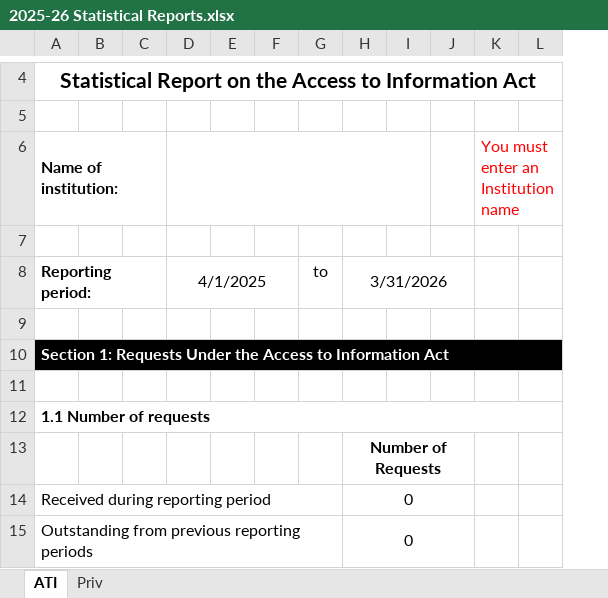
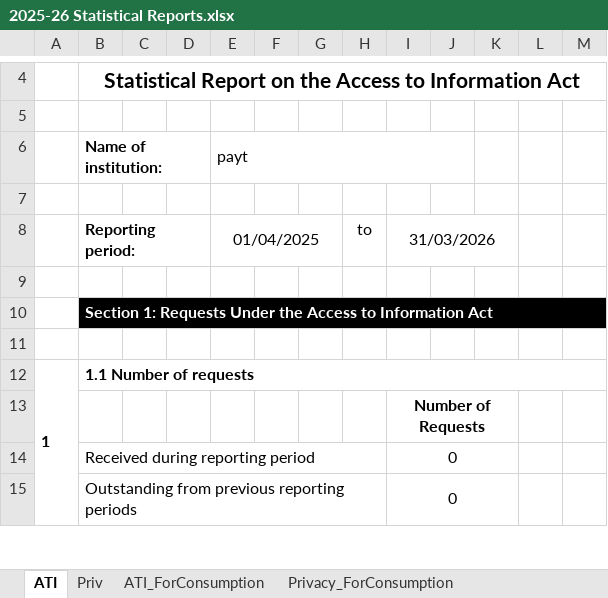
Before and after one commit to PatLittle/ATI-Parse, an Excel workbook: 2025-2026/2025-26 Statistical Reports.xlsx, sheet ATI, drawn as a sheet; only a part is shown, gaps mark what is left out; values as stored, in another font and other column widths than the file's, no borders; charts and pictures not drawn; addresses are those after the commit; the diff names each change by its address in the sheet, - before the commit and + after, or states it on an @@ line.

```diff
--- a/2025-2026/2025-26 Statistical Reports.xlsx (sheet ATI)
+++ b/2025-2026/2025-26 Statistical Reports.xlsx (sheet ATI)
@@ sheet tab unhidden: ATI_ForConsumption @@
@@ sheet tab unhidden: Privacy_ForConsumption @@
+column A, row 12: 1
-E6: (empty)
+E6: payt
-L6: You must enter an Institution name
+L6: (empty)
-E8 (payt): 4/1/2025
+E8 (payt): 01/04/2025
-I8: 3/31/2026
+I8: 31/03/2026
```
Also changed, not shown: sheet Priv, formulas that keep their value, charts or pictures.
